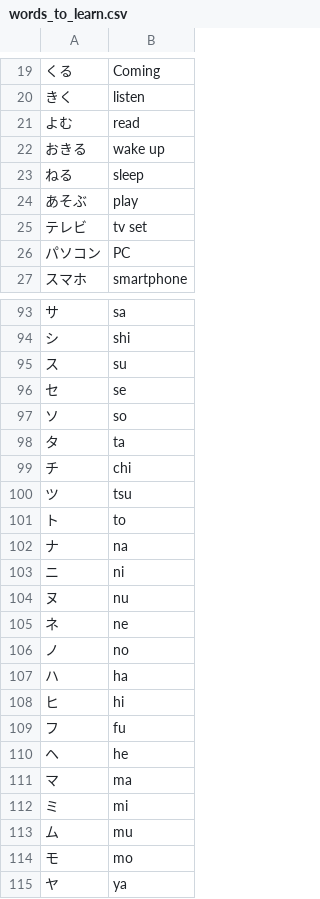
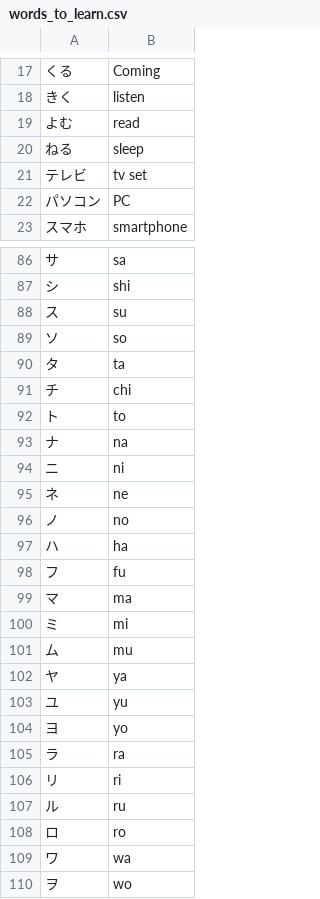
Before and after one commit to AryaBhat21/japanese-flashcards, a CSV file: data/words_to_learn.csv, drawn as a sheet; only a part is shown, gaps mark what is left out; the shorter side is filled out with more unchanged rows; the diff covers the shown part only; the diff names each change by its address in the sheet, - before the commit and + after, or states it on an @@ line.

```diff
--- a/data/words_to_learn.csv
+++ b/data/words_to_learn.csv
-row 22: おきる | wake up
-row 24: あそぶ | play
-row 96: セ | se
-row 100: ツ | tsu
-row 104: ヌ | nu
-row 108: ヒ | hi
-row 110: ヘ | he
-row 114: モ | mo
```
Also changed, not shown: 7 removed rows elsewhere in this file, 1 other file.
